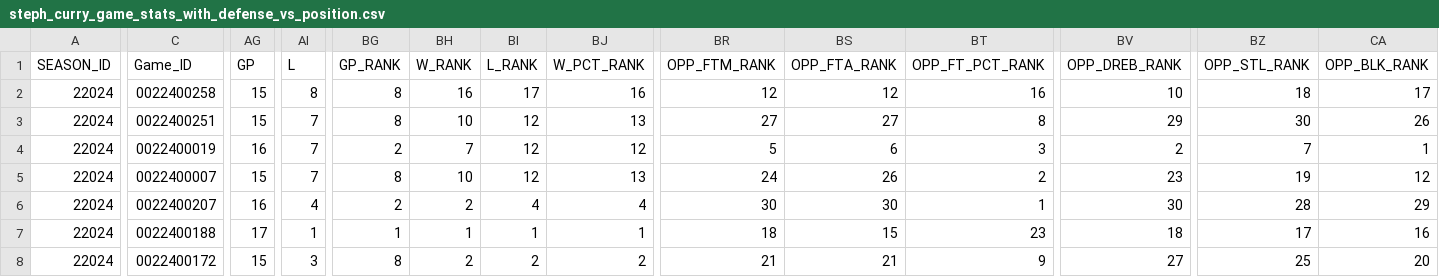
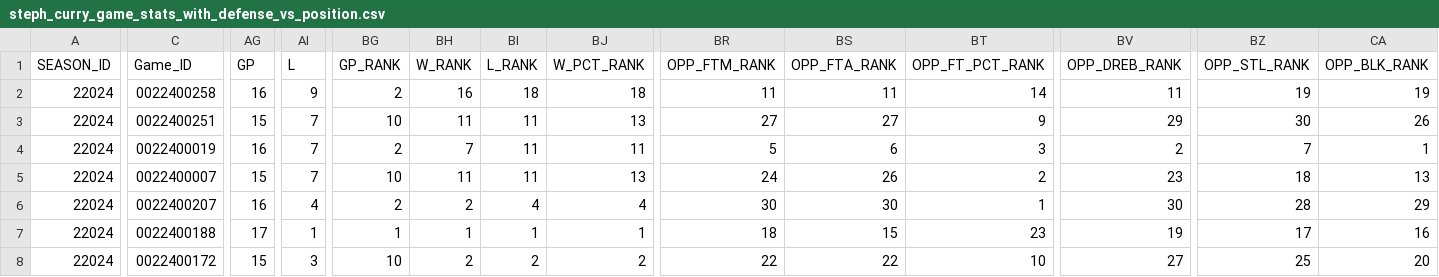
Before and after one commit to JamieYau/nba-analytics-app, a CSV file: backend/steph_curry_game_stats_with_defense_vs_position.csv, drawn as a sheet; only a part is shown, gaps mark what is left out; the diff covers the shown part only; the diff names each change by its address in the sheet, - before the commit and + after, or states it on an @@ line.

```diff
--- a/backend/steph_curry_game_stats_with_defense_vs_position.csv
+++ b/backend/steph_curry_game_stats_with_defense_vs_position.csv
-AG2 (GP): 15
+AG2 (GP): 16
-AI2 (L): 8
+AI2 (L): 9
-BG2 (GP_RANK): 8
+BG2 (GP_RANK): 2
-BI2 (L_RANK): 17
+BI2 (L_RANK): 18
-BJ2 (W_PCT_RANK): 16
+BJ2 (W_PCT_RANK): 18
-BR2 (OPP_FTM_RANK): 12
+BR2 (OPP_FTM_RANK): 11
-BS2 (OPP_FTA_RANK): 12
+BS2 (OPP_FTA_RANK): 11
-BT2 (OPP_FT_PCT_RANK): 16
+BT2 (OPP_FT_PCT_RANK): 14
-BV2 (OPP_DREB_RANK): 10
+BV2 (OPP_DREB_RANK): 11
-BZ2 (OPP_STL_RANK): 18
+BZ2 (OPP_STL_RANK): 19
-CA2 (OPP_BLK_RANK): 17
+CA2 (OPP_BLK_RANK): 19
-BG3 (GP_RANK): 8
+BG3 (GP_RANK): 10
-BH3 (W_RANK): 10
+BH3 (W_RANK): 11
-BI3:BI5 (L_RANK): 12
+BI3:BI5 (L_RANK): 11
-BT3 (OPP_FT_PCT_RANK): 8
+BT3 (OPP_FT_PCT_RANK): 9
-BJ4 (W_PCT_RANK): 12
+BJ4 (W_PCT_RANK): 11
-BG5 (GP_RANK): 8
+BG5 (GP_RANK): 10
-BH5 (W_RANK): 10
+BH5 (W_RANK): 11
-BZ5 (OPP_STL_RANK): 19
+BZ5 (OPP_STL_RANK): 18
-CA5 (OPP_BLK_RANK): 12
+CA5 (OPP_BLK_RANK): 13
-BV7 (OPP_DREB_RANK): 18
+BV7 (OPP_DREB_RANK): 19
-BG8 (GP_RANK): 8
+BG8 (GP_RANK): 10
-BR8 (OPP_FTM_RANK): 21
+BR8 (OPP_FTM_RANK): 22
-BS8 (OPP_FTA_RANK): 21
+BS8 (OPP_FTA_RANK): 22
-BT8 (OPP_FT_PCT_RANK): 9
+BT8 (OPP_FT_PCT_RANK): 10
```
Also changed, not shown: 41 edited cells elsewhere in this file, backend/defensive_stats_guard_2024_25.csv, 1 other file.
